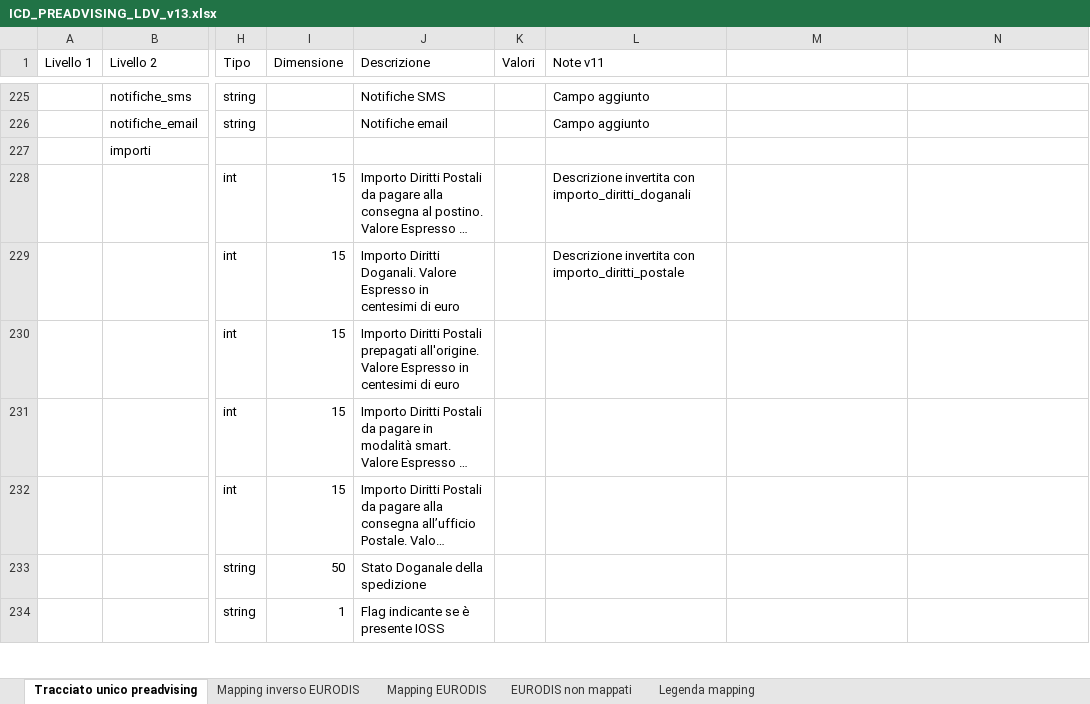
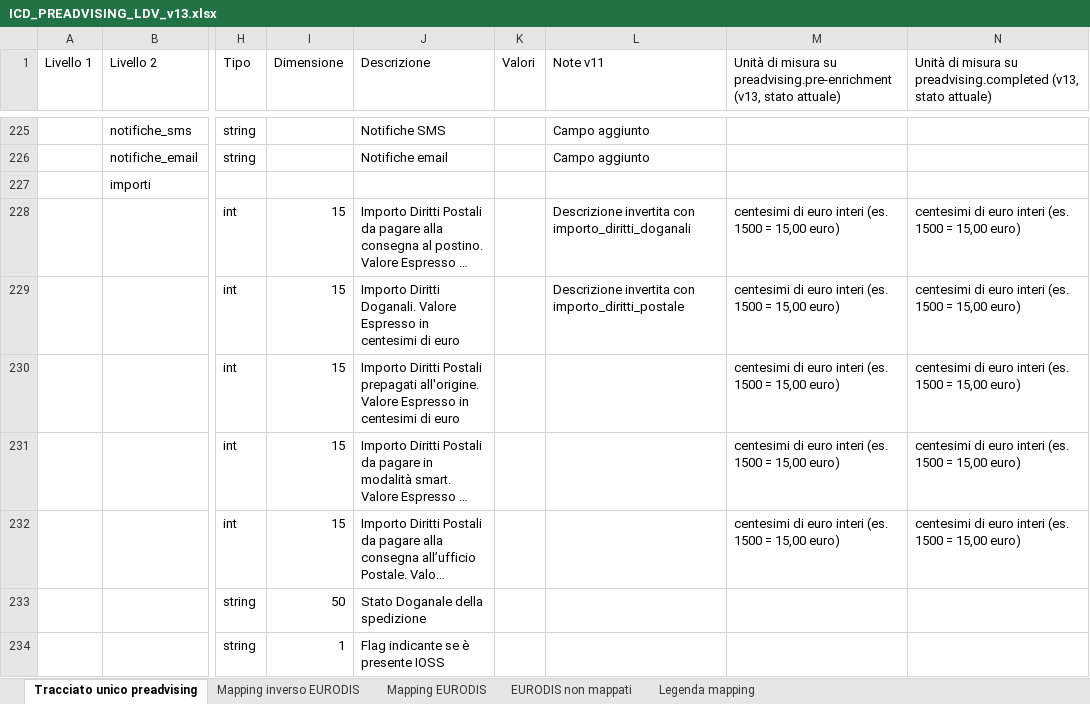
Before and after one commit to diegoMereu/sda-bmad, an Excel workbook: iniziative/146073/documenti/ICD_PREADVISING_LDV_v13.xlsx, sheet Tracciato unico preadvising, drawn as a sheet; only a part is shown, gaps mark what is left out; long unchanged cells end in …; values as stored, in another font and other column widths than the file's, no cell formats; the diff covers the shown part only; the diff names each change by its address in the sheet, - before the commit and + after, or states it on an @@ line.

Commit message:
docs(146073): ICD v13, unità di misura attuali con esempi su pre-enrichment e completed (per i campi misti quella dei canali SDA)

```diff
--- a/iniziative/146073/documenti/ICD_PREADVISING_LDV_v13.xlsx (sheet Tracciato unico preadvising)
+++ b/iniziative/146073/documenti/ICD_PREADVISING_LDV_v13.xlsx (sheet Tracciato unico preadvising)
-M1: (empty)
+M1: Unità di misura su preadvising.pre-enrichment (v13, stato attuale)
-N1: (empty)
+N1: Unità di misura su preadvising.completed (v13, stato attuale)
-M228:M232: (empty)
+M228:M232: centesimi di euro interi (es. 1500 = 15,00 euro)
-N228:N232: (empty)
+N228:N232: centesimi di euro interi (es. 1500 = 15,00 euro)
```
Also changed, not shown: 46 edited cells elsewhere in this sheet, cell formats.
